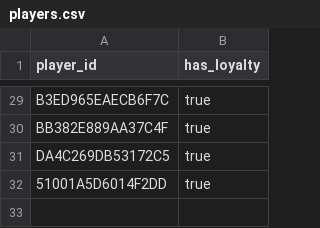
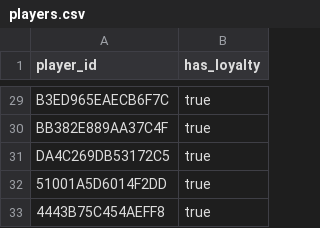
Before and after one commit to fr3ak2511/CS-Rewards-Bot, a CSV file: players.csv, drawn as a sheet; only a part is shown, gaps mark what is left out; the diff names each change by its address in the sheet, - before the commit and + after, or states it on an @@ line.

Commit message:
Update players.csv

```diff
--- a/players.csv
+++ b/players.csv
+row 33: 4443B75C454AEFF8 | true
```
